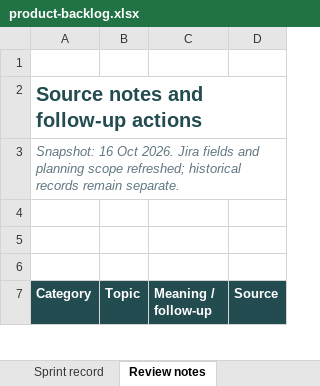
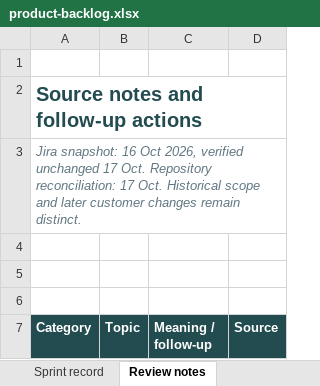
Before and after one commit to MochaLxtte/ConnectSphere, an Excel workbook: docs/submission/1/product-backlog.xlsx, sheet Review notes, drawn as a sheet; only a part is shown; values as stored, in another font and other column widths than the file's, no borders; table styles not drawn; the diff covers the shown part only; the diff names each change by its address in the sheet, - before the commit and + after, or states it on an @@ line.

```diff
--- a/docs/submission/1/product-backlog.xlsx (sheet Review notes)
+++ b/docs/submission/1/product-backlog.xlsx (sheet Review notes)
-A3 (Category): Snapshot: 16 Oct 2026. Jira fields and planning scope refreshed; historical records remain separate.
+A3 (Category): Jira snapshot: 16 Oct 2026, verified unchanged 17 Oct. Repository reconciliation: 17 Oct. Historical scope and later customer changes remain distinct.
```
Also changed, not shown: 4 added rows and 7 edited cells elsewhere in this sheet, sheet Story specifications, sheet Product backlog, 19 other files.
